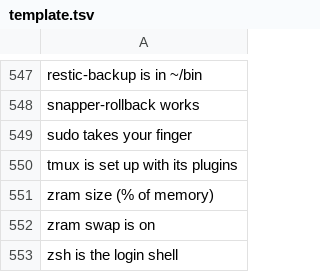
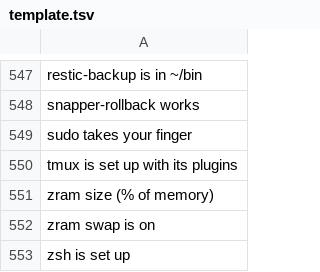
Before and after one commit to Ahmadlolbit/hyprtrixie, a TSV file: manifests/locale/template.tsv, drawn as a sheet; only a part is shown, gaps mark what is left out.

Commit message:
Make zsh your login shell once, and keep the one you choose after

```diff
--- a/manifests/locale/template.tsv
+++ b/manifests/locale/template.tsv
@@ -552,2 +552,2 @@ zram size (% of memory)
 zram swap is on	
-zsh is the login shell	
+zsh is set up	
```
Also changed, not shown: 1 other file.
